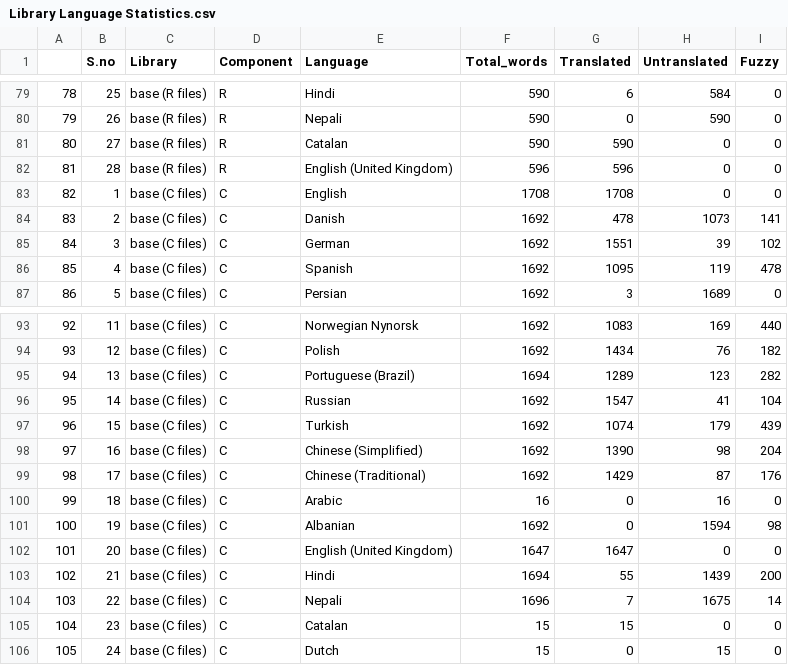
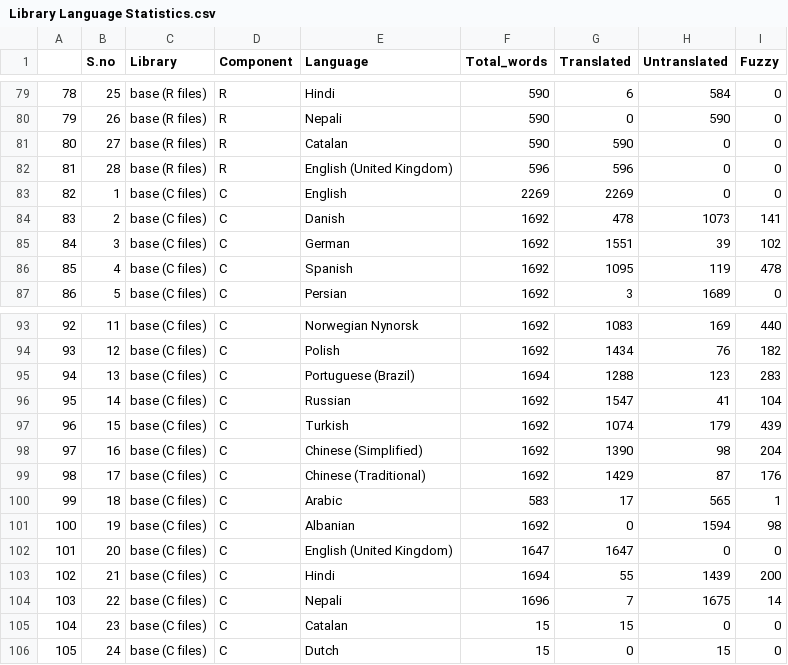
Before and after one commit to shrish-shete20/weblate, a CSV file: Library Language Statistics/Library Language Statistics.csv, drawn as a sheet; only a part is shown, gaps mark what is left out.

Commit message:
Updated Library Csv

```diff
--- a/Library Language Statistics/Library Language Statistics.csv
+++ b/Library Language Statistics/Library Language Statistics.csv
@@ -82,3 +82,3 @@
 "81",28,"base (R files)","R","English (United Kingdom)",596,596,0,0
-"82",1,"base (C files)","C","English",1708,1708,0,0
+"82",1,"base (C files)","C","English",2269,2269,0,0
 "83",2,"base (C files)","C","Danish",1692,478,1073,141
@@ -94,3 +94,3 @@
 "93",12,"base (C files)","C","Polish",1692,1434,76,182
-"94",13,"base (C files)","C","Portuguese (Brazil)",1694,1289,123,282
+"94",13,"base (C files)","C","Portuguese (Brazil)",1694,1288,123,283
 "95",14,"base (C files)","C","Russian",1692,1547,41,104
@@ -99,3 +99,3 @@
 "98",17,"base (C files)","C","Chinese (Traditional)",1692,1429,87,176
-"99",18,"base (C files)","C","Arabic",16,0,16,0
+"99",18,"base (C files)","C","Arabic",583,17,565,1
 "100",19,"base (C files)","C","Albanian",1692,0,1594,98
```
